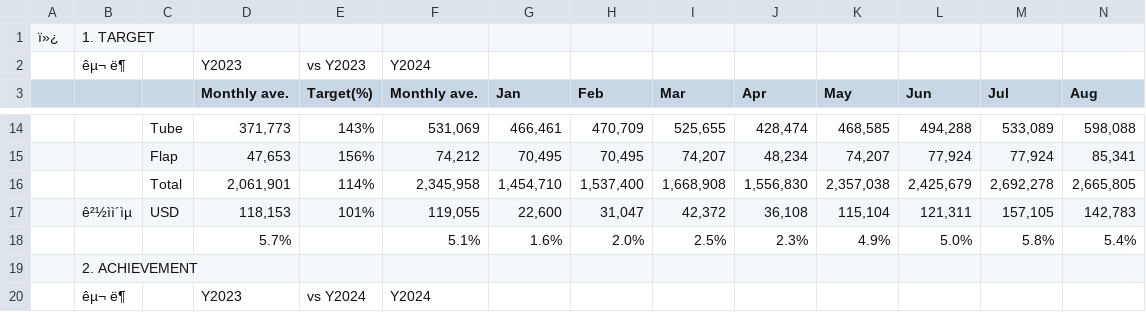
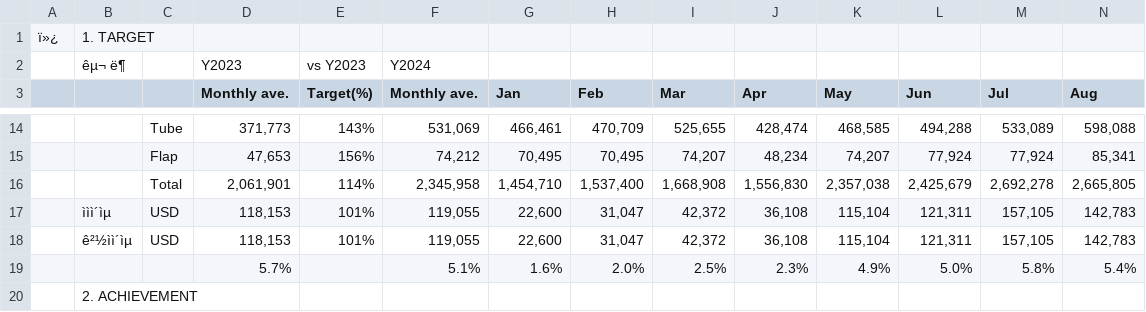
Before and after one commit to hungaseo-arch/asuraDB, a CSV file: data/kpi/2024.csv, drawn as a sheet; only a part is shown, gaps mark what is left out; the shorter side is filled out with more unchanged rows; rows hold the shown columns only; the diff names each change by its address in the sheet, - before the commit and + after, or states it on an @@ line.

```diff
--- a/data/kpi/2024.csv
+++ b/data/kpi/2024.csv
+row 17:  | ììì´ìµ | USD | 118,153 | 101% | 119,055 | 22,600 | 31,047 | 42,372 | 36,108 | 115,104 | 121,311 | 157,105 | 142,783
```
Also changed, not shown: data/kpi/2022.csv, data/kpi/2023.csv, 28 other files.
